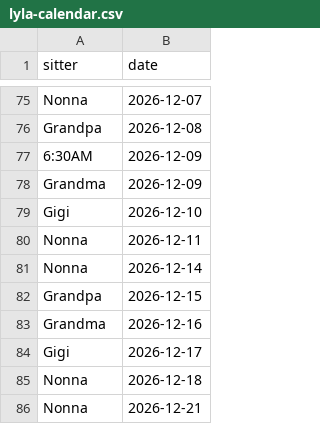
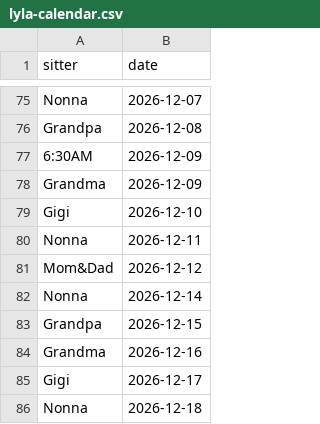
Before and after one commit to mapmap3/Creative, a CSV file: data/lyla-calendar.csv, drawn as a sheet; only a part is shown, gaps mark what is left out; the shorter side is filled out with more unchanged rows.

Commit message:
Update Lyla calendar

```diff
--- a/data/lyla-calendar.csv
+++ b/data/lyla-calendar.csv
@@ -80,2 +80,3 @@ Gigi,2026-12-10
 Nonna,2026-12-11
+Mom&Dad,2026-12-12
 Nonna,2026-12-14
```
